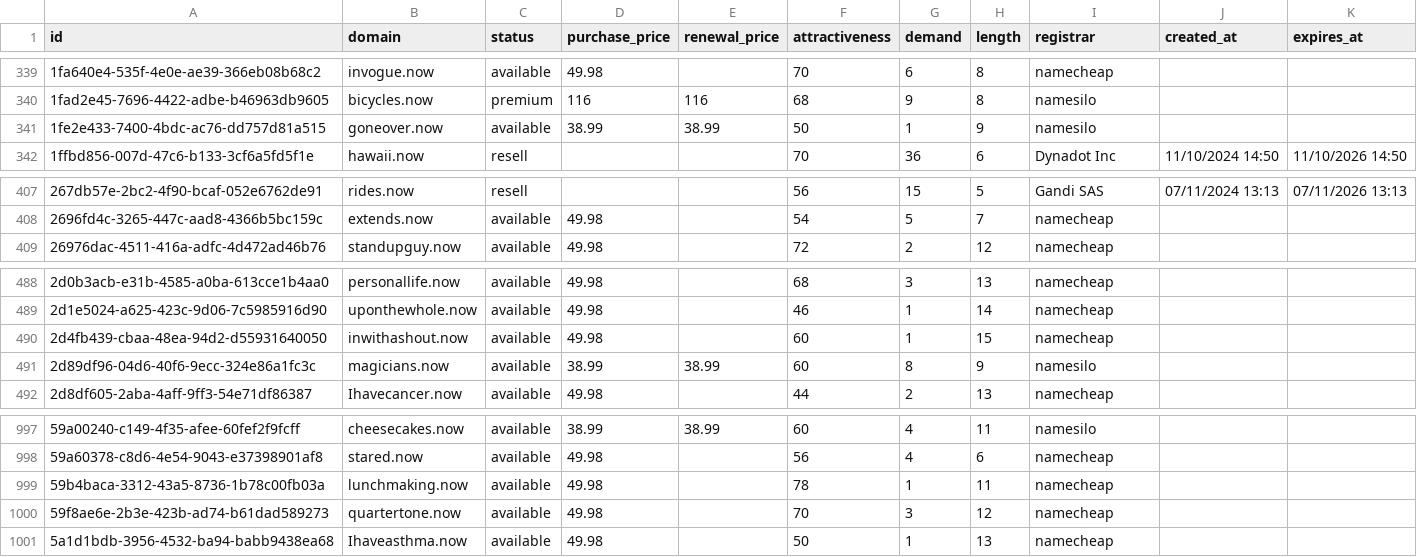
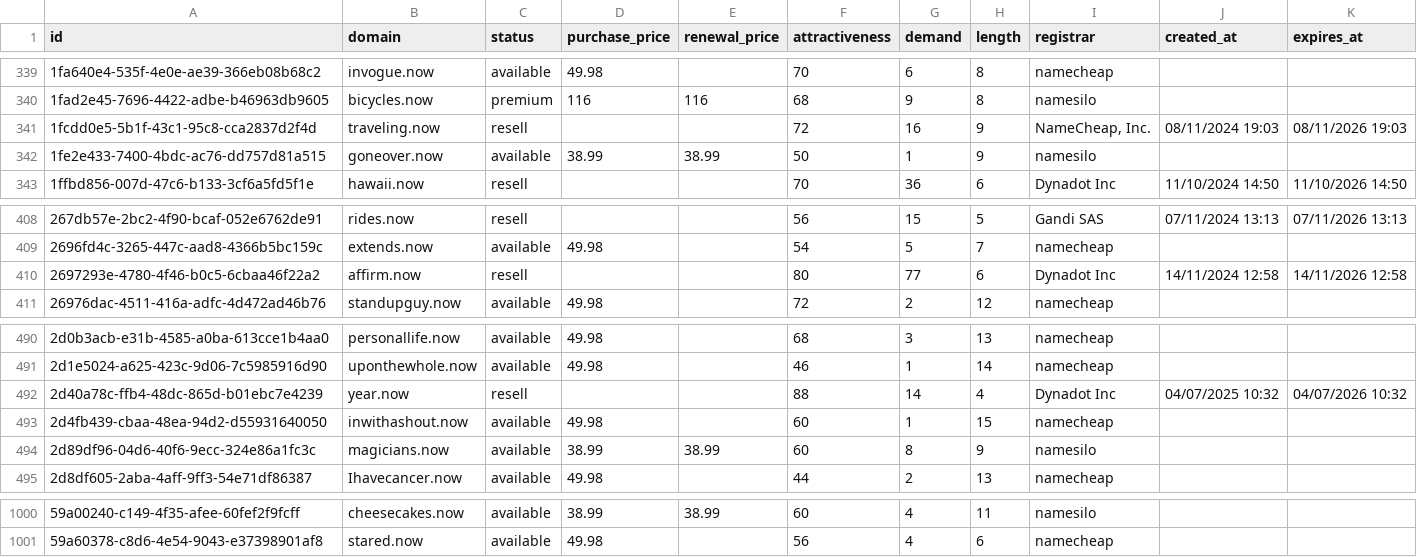
Before and after one commit to UniqueDomains/now-oneword-domains, a CSV file: now.csv, drawn as a sheet; only a part is shown, gaps mark what is left out; removed rows and columns are numbered as before the commit, all else as after; the diff names each change by its address in the sheet, - before the commit and + after, or states it on an @@ line.

Commit message:
Domains update

```diff
--- a/now.csv
+++ b/now.csv
+row 341: 1fcdd0e5-5b1f-43c1-95c8-cca2837d2f4d | traveling.now | resell |  |  | 72 | 16 | 9 | NameCheap, Inc. | 08/11/2024 19:03 | 08/11/2026 19:03
+row 410: 2697293e-4780-4f46-b0c5-6cbaa46f22a2 | affirm.now | resell |  |  | 80 | 77 | 6 | Dynadot Inc | 14/11/2024 12:58 | 14/11/2026 12:58
+row 492: 2d40a78c-ffb4-48dc-865d-b01ebc7e4239 | year.now | resell |  |  | 88 | 14 | 4 | Dynadot Inc | 04/07/2025 10:32 | 04/07/2026 10:32
-row 999: 59b4baca-3312-43a5-8736-1b78c00fb03a | lunchmaking.now | available | 49.98 |  | 78 | 1 | 11 | namecheap
-row 1000: 59f8ae6e-2b3e-423b-ad74-b61dad589273 | quartertone.now | available | 49.98 |  | 70 | 3 | 12 | namecheap
-row 1001: 5a1d1bdb-3956-4532-ba94-babb9438ea68 | Ihaveasthma.now | available | 49.98 |  | 50 | 1 | 13 | namecheap
```
Also changed, not shown: 4 other files.
